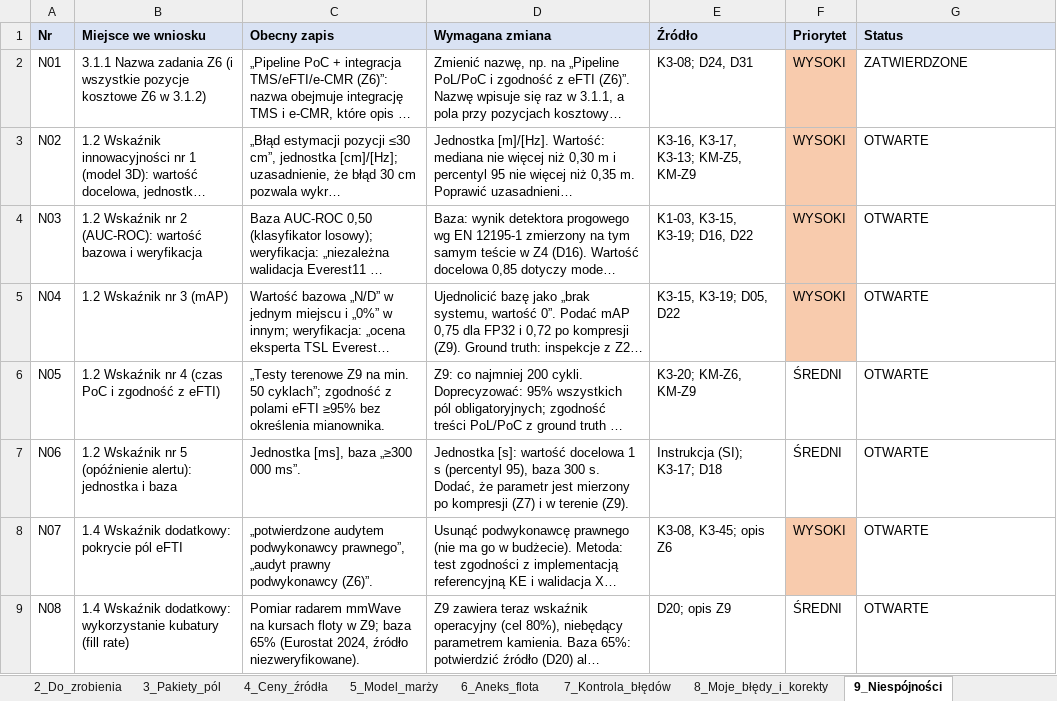
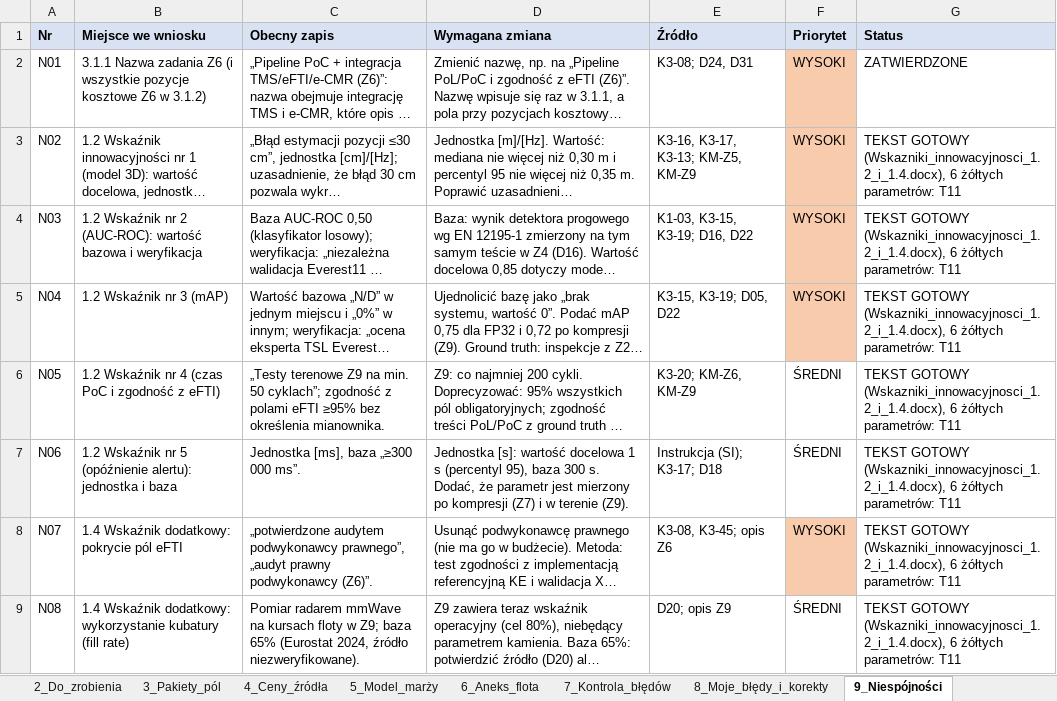
Before and after one commit to retajczyke/smart, an Excel workbook: CargoDT_plan_pracy_i_rejestr_decyzji.xlsx, sheet 9_Niespójności, drawn as a sheet; only a part is shown; long unchanged cells end in …; values as stored, in another font and other column widths than the file's, no borders; the diff covers the shown part only; the diff names each change by its address in the sheet, - before the commit and + after, or states it on an @@ line.

```diff
--- a/CargoDT_plan_pracy_i_rejestr_decyzji.xlsx (sheet 9_Niespójności)
+++ b/CargoDT_plan_pracy_i_rejestr_decyzji.xlsx (sheet 9_Niespójności)
-G3:G9 (Status): OTWARTE
+G3:G9 (Status): TEKST GOTOWY (Wskazniki_innowacyjnosci_1.2_i_1.4.docx), 6 żółtych parametrów: T11
```
Also changed, not shown: 66 edited cells elsewhere in this sheet, sheet 8_Moje_błędy_i_korekty, sheet 3_Pakiety_pól, sheet 0_Zasady, sheet 7_Kontrola_błędów, sheet 11_Dokumenty, sheet 2_Do_zrobienia, 1 more sheet.
